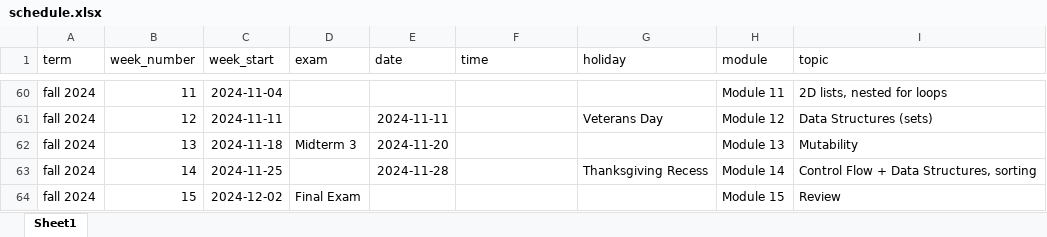
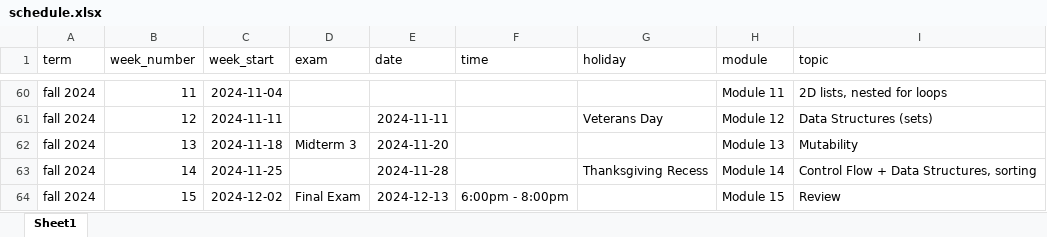
Before and after one commit to xinchenyu/csc110-spring2025, an Excel workbook: schedule.xlsx, sheet Sheet1, drawn as a sheet; only a part is shown, gaps mark what is left out; values as stored, in another font and other column widths than the file's, no borders; the diff names each change by its address in the sheet, - before the commit and + after, or states it on an @@ line.

```diff
--- a/schedule.xlsx (sheet Sheet1)
+++ b/schedule.xlsx (sheet Sheet1)
-E64 (date): (empty)
+E64 (date): 2024-12-13
-F64 (time): (empty)
+F64 (time): 6:00pm - 8:00pm
```
Also changed, not shown: assessment_schedule.xlsx, 4 other files.
